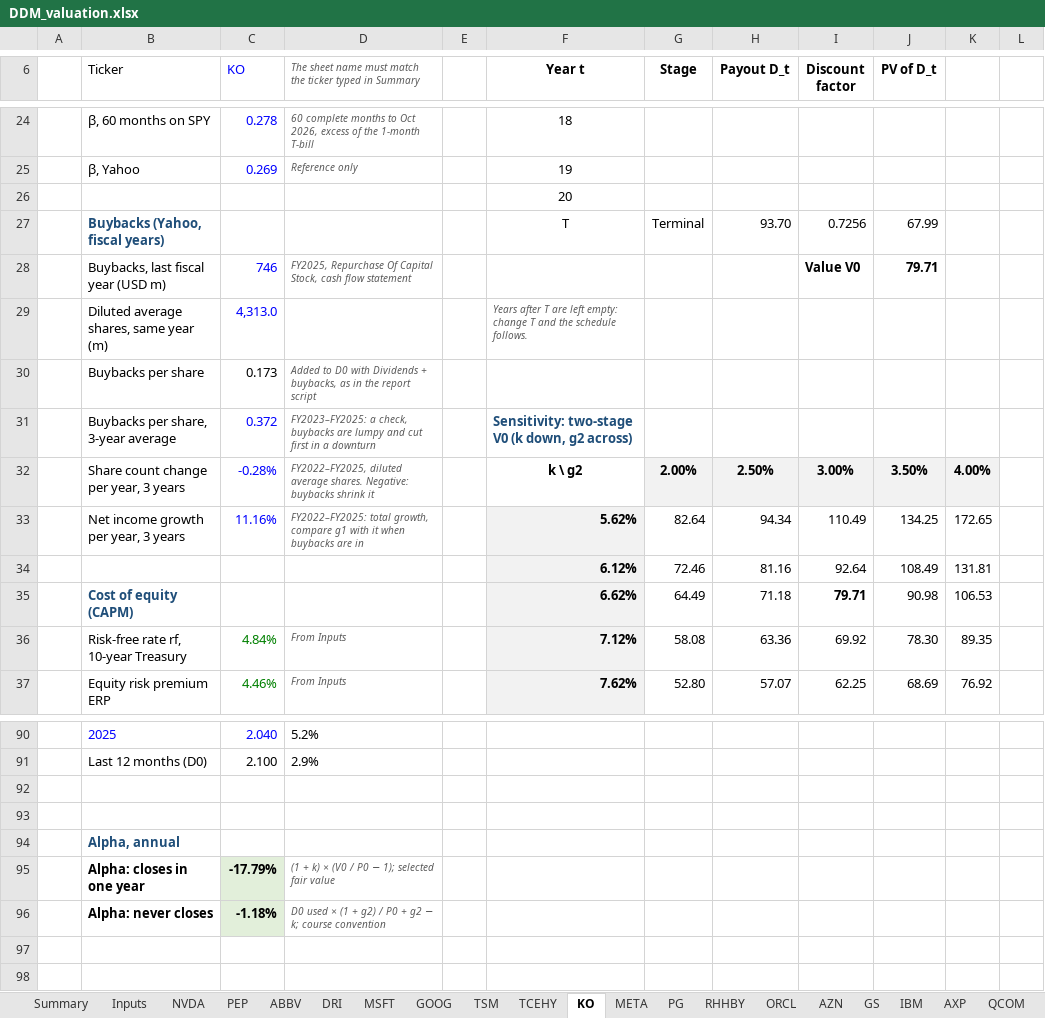
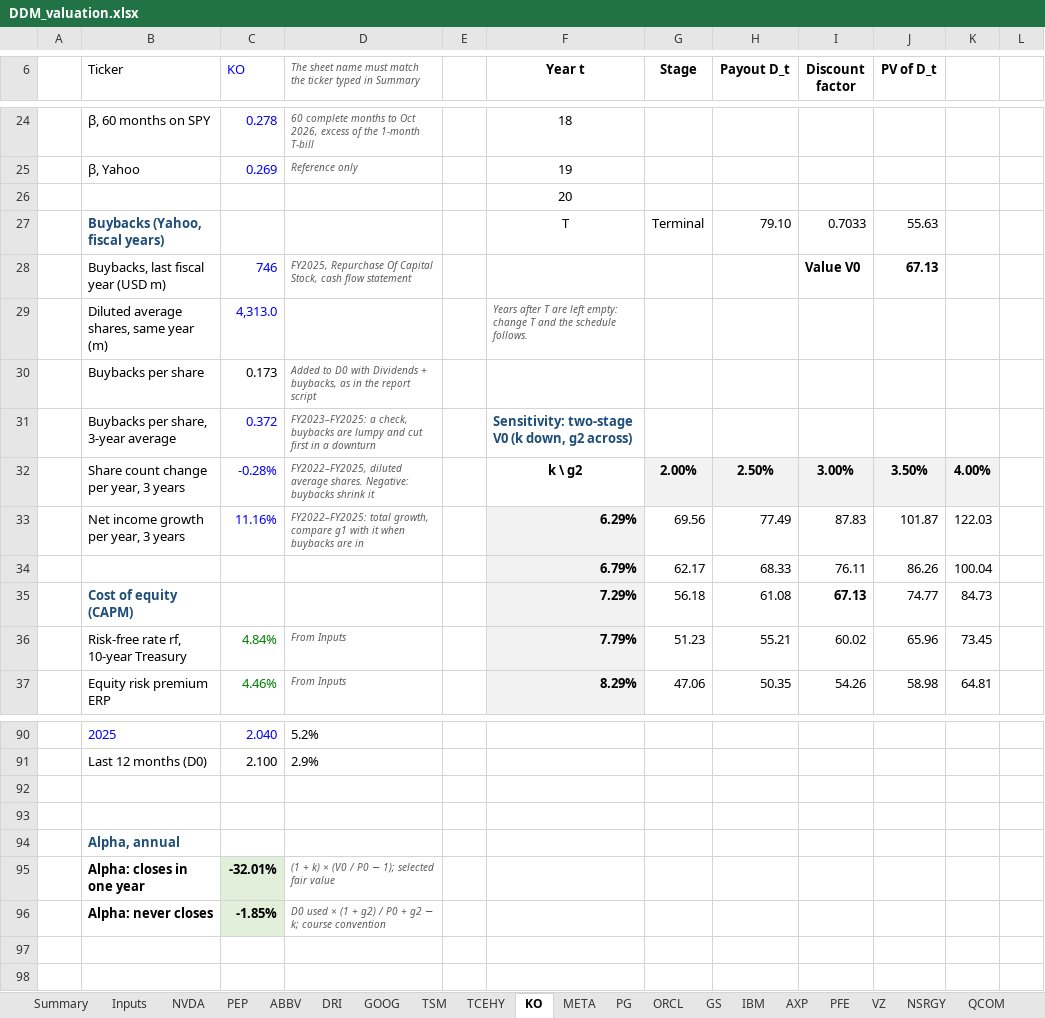
Before and after one commit to Baumender2026/Matterhorn-Capital-Management, an Excel workbook: runs/round2/inputs/DDM_valuation.xlsx, sheet KO, drawn as a sheet; only a part is shown, gaps mark what is left out; values as stored, in another font and other column widths than the file's, no borders; conditional formats not drawn; removed rows and columns are numbered as before the commit, all else as after; rows hold the shown columns only; the diff covers the shown part only; the diff names each change by its address in the sheet, - before the commit and + after, or states it on an @@ line.

```diff
--- a/runs/round2/inputs/DDM_valuation.xlsx (sheet KO)
+++ b/runs/round2/inputs/DDM_valuation.xlsx (sheet KO)
-sheet tab: MSFT
-sheet tab: RHHBY
-sheet tab: AZN
-H27 (Payout D_t): 93.70
+H27 (Payout D_t): 79.10
-I27 (Discount factor): 0.7256
+I27 (Discount factor): 0.7033
-J27 (PV of D_t): 67.99
+J27 (PV of D_t): 55.63
-J28 (PV of D_t): 79.71
+J28 (PV of D_t): 67.13
-F33 (Year t): 5.62%
+F33 (Year t): 6.29%
-G33 (Stage): 82.64
+G33 (Stage): 69.56
-H33 (Payout D_t): 94.34
+H33 (Payout D_t): 77.49
-I33 (Discount factor): 110.49
+I33 (Discount factor): 87.83
-J33 (PV of D_t): 134.25
+J33 (PV of D_t): 101.87
-K33: 172.65
+K33: 122.03
-row 34:  |  |  |  |  | 6.12% | 72.46 | 81.16 | 92.64 | 108.49 | 131.81
+row 34:  |  |  |  |  | 6.79% | 62.17 | 68.33 | 76.11 | 86.26 | 100.04
-F35 (Year t): 6.62%
+F35 (Year t): 7.29%
-G35 (Stage): 64.49
+G35 (Stage): 56.18
-H35 (Payout D_t): 71.18
+H35 (Payout D_t): 61.08
-I35 (Discount factor): 79.71
+I35 (Discount factor): 67.13
-J35 (PV of D_t): 90.98
+J35 (PV of D_t): 74.77
-K35: 106.53
+K35: 84.73
-F36 (Year t): 7.12%
+F36 (Year t): 7.79%
-G36 (Stage): 58.08
+G36 (Stage): 51.23
-H36 (Payout D_t): 63.36
+H36 (Payout D_t): 55.21
-I36 (Discount factor): 69.92
+I36 (Discount factor): 60.02
-J36 (PV of D_t): 78.30
+J36 (PV of D_t): 65.96
-K36: 89.35
+K36: 73.45
-F37 (Year t): 7.62%
+F37 (Year t): 8.29%
-G37 (Stage): 52.80
+G37 (Stage): 47.06
-H37 (Payout D_t): 57.07
+H37 (Payout D_t): 50.35
-I37 (Discount factor): 62.25
+I37 (Discount factor): 54.26
-J37 (PV of D_t): 68.69
+J37 (PV of D_t): 58.98
-K37: 76.92
+K37: 64.81
-C95 (KO): -17.79%
+C95 (KO): -32.01%
-C96 (KO): -1.18%
+C96 (KO): -1.85%
```
Also changed, not shown: 60 edited cells elsewhere in this sheet, sheet Summary, sheet AXP, sheet QCOM, sheet NSRGY, sheet GOOG, sheet META, 13 more sheets, other sheet tabs, formulas that keep their value.
